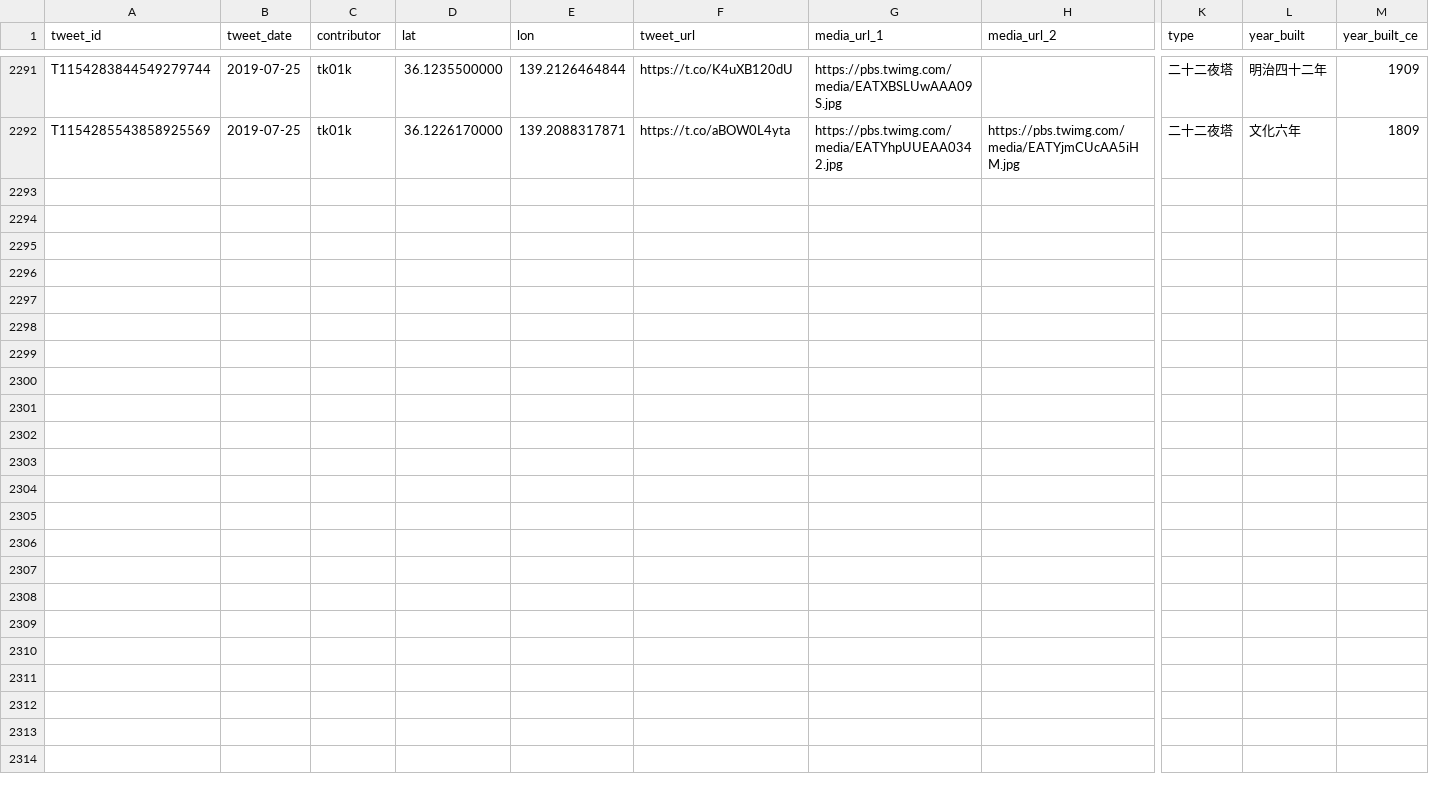
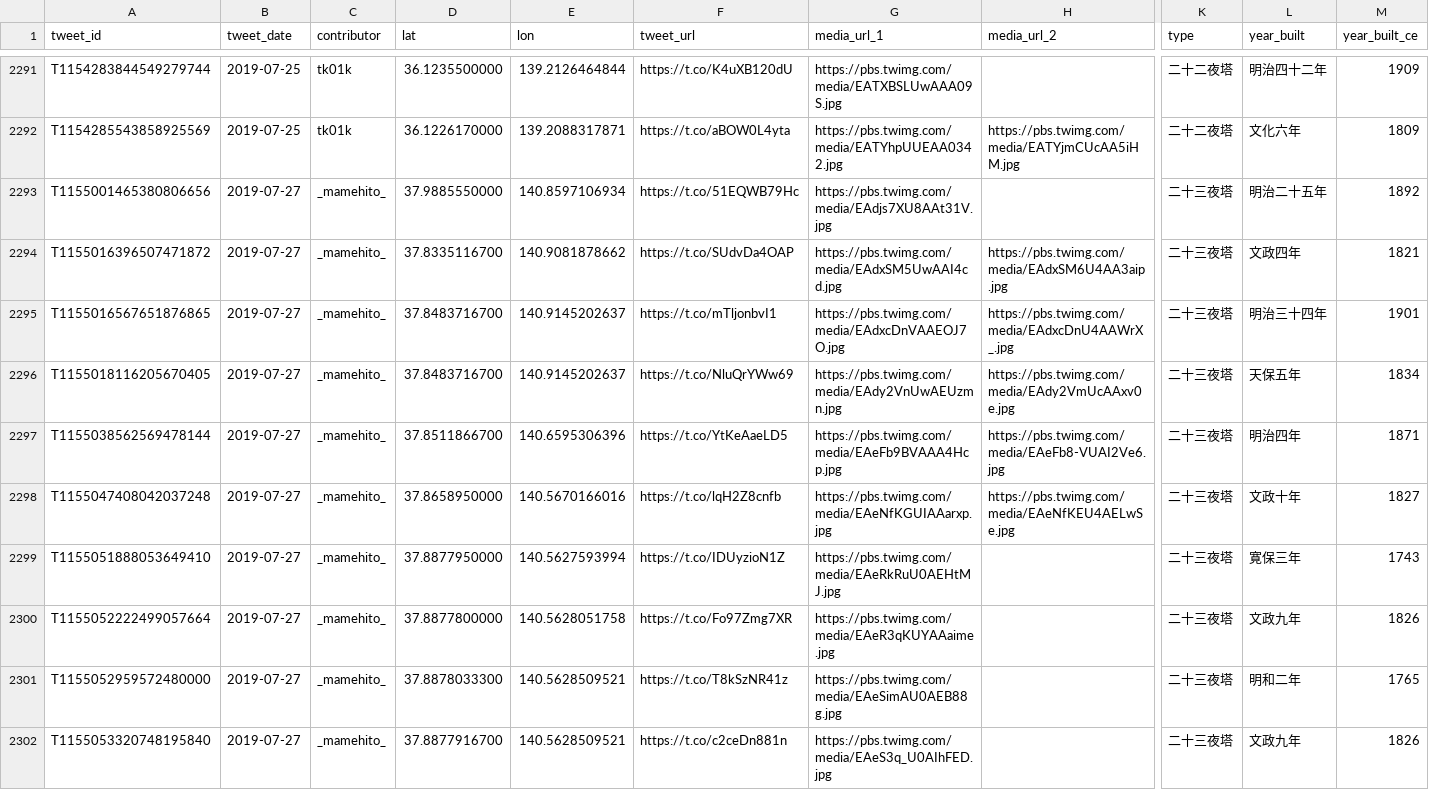
Before and after one commit to midoriit/tsukimachito, a CSV file: tsukimachito.csv, drawn as a sheet; only a part is shown, gaps mark what is left out; rows hold the shown columns only; the diff names each change by its address in the sheet, - before the commit and + after, or states it on an @@ line.

```diff
--- a/tsukimachito.csv
+++ b/tsukimachito.csv
+row 2293: T1155001465380806656 | 2019-07-27 | _mamehito_ | 37.9885550000 | 140.8597106934 | https://t.co/51EQWB79Hc | https://pbs.twimg.com/media/EAdjs7XU8AAt31V.jpg |  | 二十三夜塔 | 明治二十五年 | 1892
+row 2294: T1155016396507471872 | 2019-07-27 | _mamehito_ | 37.8335116700 | 140.9081878662 | https://t.co/SUdvDa4OAP | https://pbs.twimg.com/media/EAdxSM5UwAAI4cd.jpg | https://pbs.twimg.com/media/EAdxSM6U4AA3aip.jpg | 二十三夜塔 | 文政四年 | 1821
+row 2295: T1155016567651876865 | 2019-07-27 | _mamehito_ | 37.8483716700 | 140.9145202637 | https://t.co/mTljonbvI1 | https://pbs.twimg.com/media/EAdxcDnVAAEOJ7O.jpg | https://pbs.twimg.com/media/EAdxcDnU4AAWrX_.jpg | 二十三夜塔 | 明治三十四年 | 1901
+row 2296: T1155018116205670405 | 2019-07-27 | _mamehito_ | 37.8483716700 | 140.9145202637 | https://t.co/NluQrYWw69 | https://pbs.twimg.com/media/EAdy2VnUwAEUzmn.jpg | https://pbs.twimg.com/media/EAdy2VmUcAAxv0e.jpg | 二十三夜塔 | 天保五年 | 1834
+row 2297: T1155038562569478144 | 2019-07-27 | _mamehito_ | 37.8511866700 | 140.6595306396 | https://t.co/YtKeAaeLD5 | https://pbs.twimg.com/media/EAeFb9BVAAA4Hcp.jpg | https://pbs.twimg.com/media/EAeFb8-VUAI2Ve6.jpg | 二十三夜塔 | 明治四年 | 1871
+row 2298: T1155047408042037248 | 2019-07-27 | _mamehito_ | 37.8658950000 | 140.5670166016 | https://t.co/lqH2Z8cnfb | https://pbs.twimg.com/media/EAeNfKGUIAAarxp.jpg | https://pbs.twimg.com/media/EAeNfKEU4AELwSe.jpg | 二十三夜塔 | 文政十年 | 1827
+row 2299: T1155051888053649410 | 2019-07-27 | _mamehito_ | 37.8877950000 | 140.5627593994 | https://t.co/IDUyzioN1Z | https://pbs.twimg.com/media/EAeRkRuU0AEHtMJ.jpg |  | 二十三夜塔 | 寛保三年 | 1743
+row 2300: T1155052222499057664 | 2019-07-27 | _mamehito_ | 37.8877800000 | 140.5628051758 | https://t.co/Fo97Zmg7XR | https://pbs.twimg.com/media/EAeR3qKUYAAaime.jpg |  | 二十三夜塔 | 文政九年 | 1826
+row 2301: T1155052959572480000 | 2019-07-27 | _mamehito_ | 37.8878033300 | 140.5628509521 | https://t.co/T8kSzNR41z | https://pbs.twimg.com/media/EAeSimAU0AEB88g.jpg |  | 二十三夜塔 | 明和二年 | 1765
+row 2302: T1155053320748195840 | 2019-07-27 | _mamehito_ | 37.8877916700 | 140.5628509521 | https://t.co/c2ceDn881n | https://pbs.twimg.com/media/EAeS3q_U0AIhFED.jpg |  | 二十三夜塔 | 文政九年 | 1826
```
Also changed, not shown: 2 other files.
